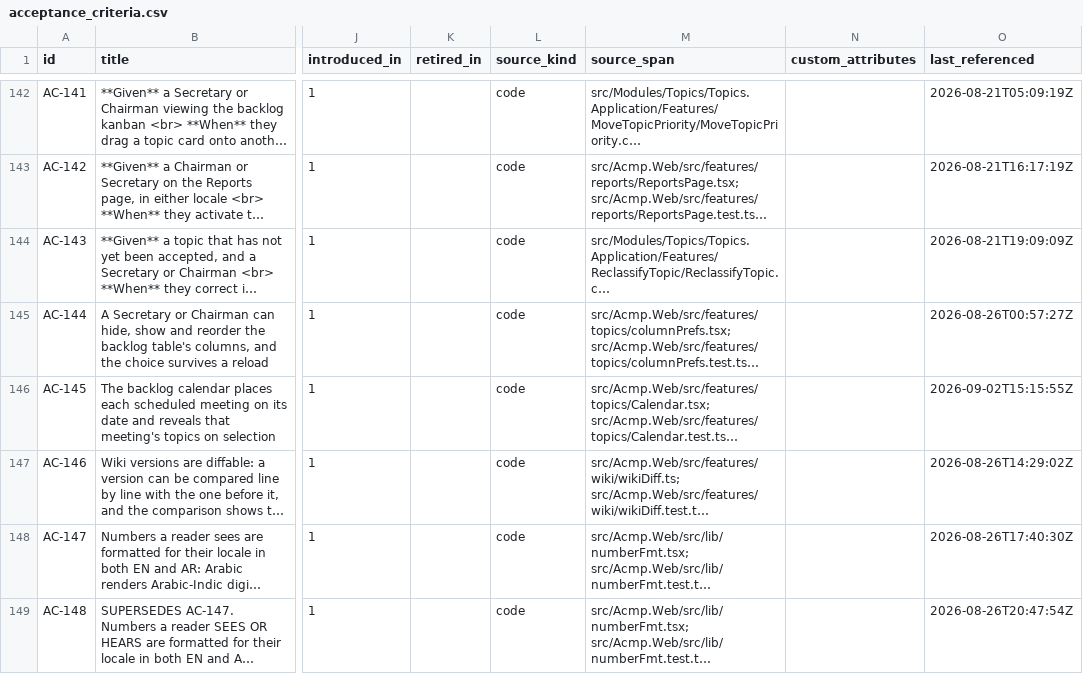
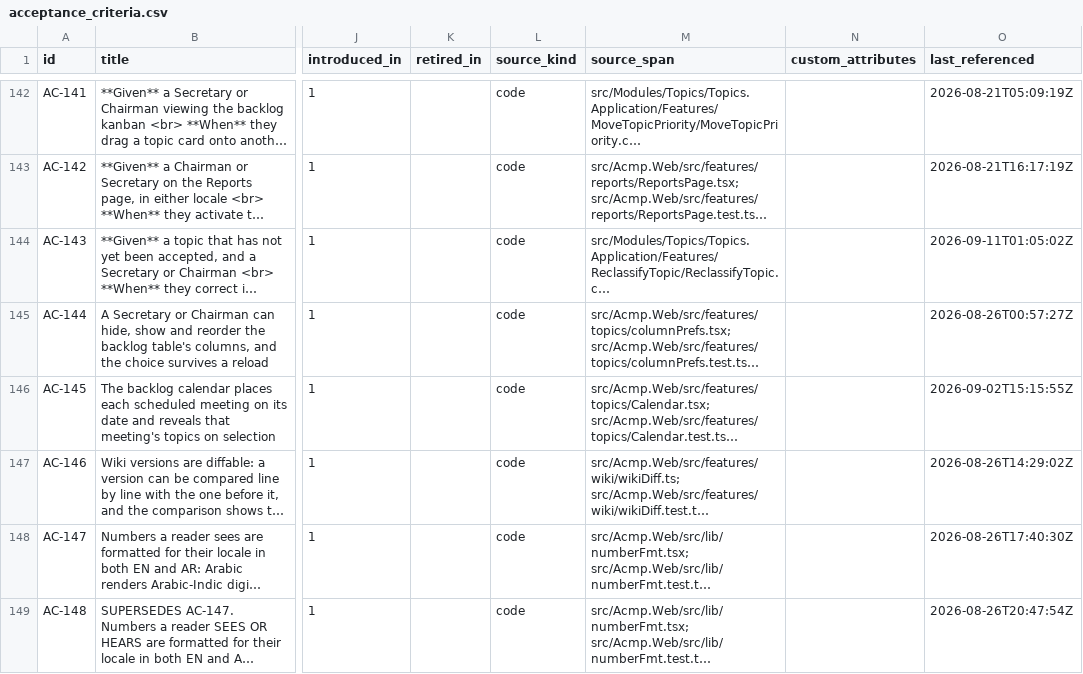
Before and after one commit to A-H-911/acmp, a CSV file: tamheed-package/csv/acceptance_criteria.csv, drawn as a sheet; only a part is shown, gaps mark what is left out; long unchanged cells end in …; the diff names each change by its address in the sheet, - before the commit and + after, or states it on an @@ line.

```diff
--- a/tamheed-package/csv/acceptance_criteria.csv
+++ b/tamheed-package/csv/acceptance_criteria.csv
-O144 (last_referenced): 2026-08-21T19:09:09Z
+O144 (last_referenced): 2026-09-11T01:05:02Z
```
Also changed, not shown: tamheed-package/csv/decisions.csv, tamheed-package/csv/deferred_work.csv, 15 other files.
